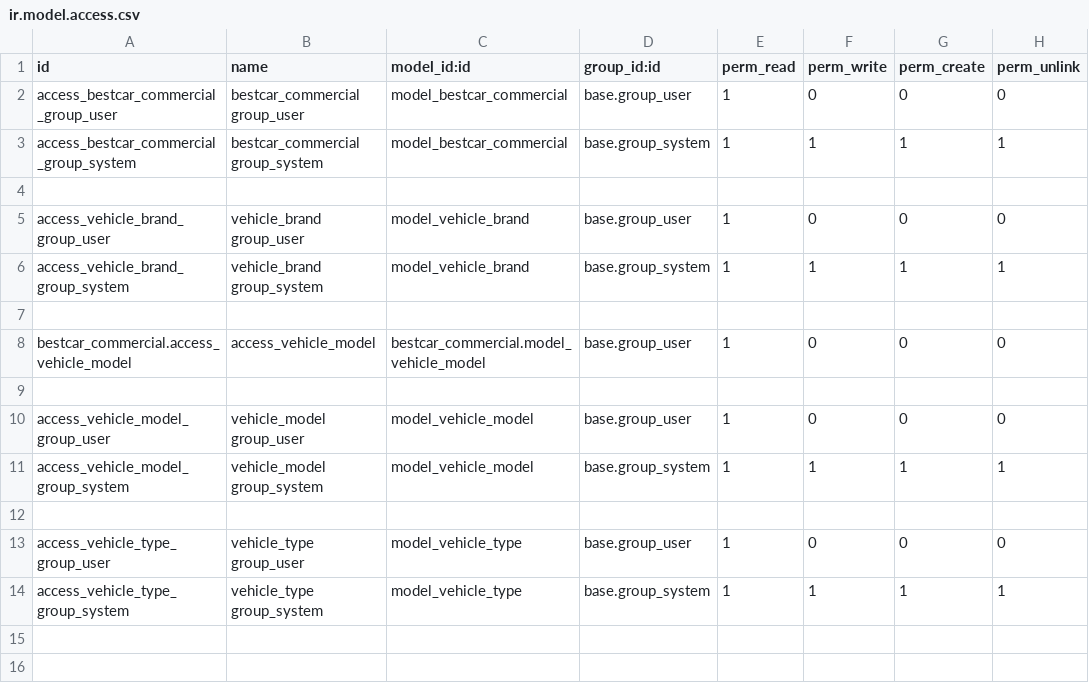
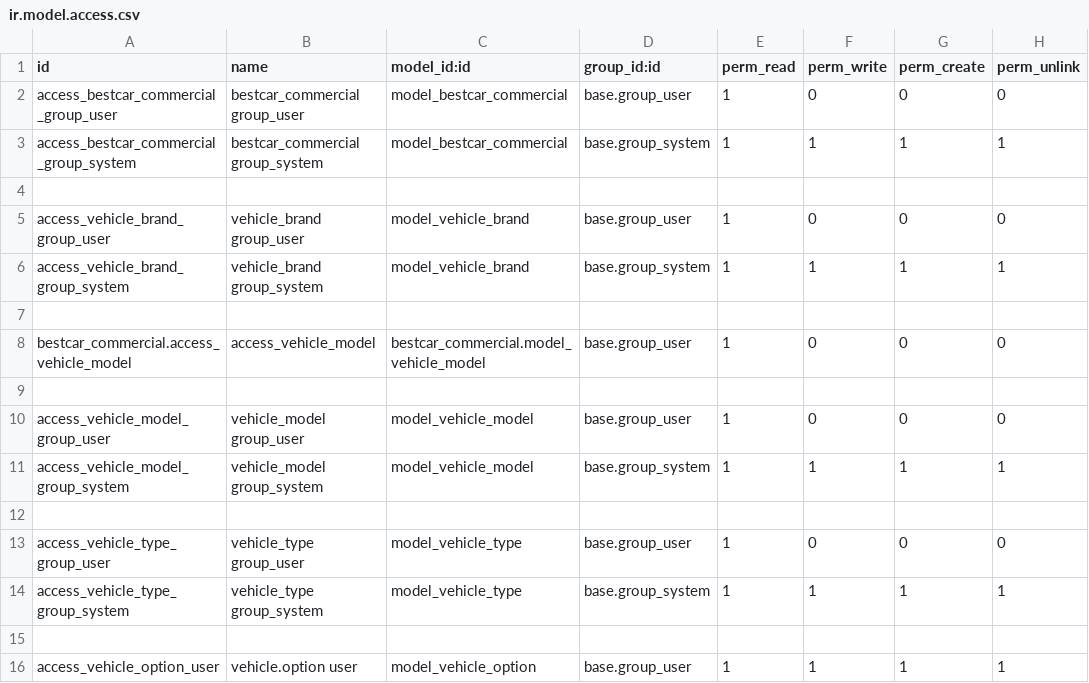
Before and after one commit to Vespid90/bestcar_management, a CSV file: bestcar_commercial/security/ir.model.access.csv, drawn as a sheet.

Commit message:
Creation of options tab & update qweb

```diff
--- a/bestcar_commercial/security/ir.model.access.csv
+++ b/bestcar_commercial/security/ir.model.access.csv
@@ -14 +14,3 @@ access_vehicle_type_group_user,vehicle_type group_user,model_vehicle_type,base.g
 access_vehicle_type_group_system,vehicle_type group_system,model_vehicle_type,base.group_system,1,1,1,1
+
+access_vehicle_option_user,vehicle.option user,model_vehicle_option,base.group_user,1,1,1,1
```
Also changed, not shown: 8 other files.
